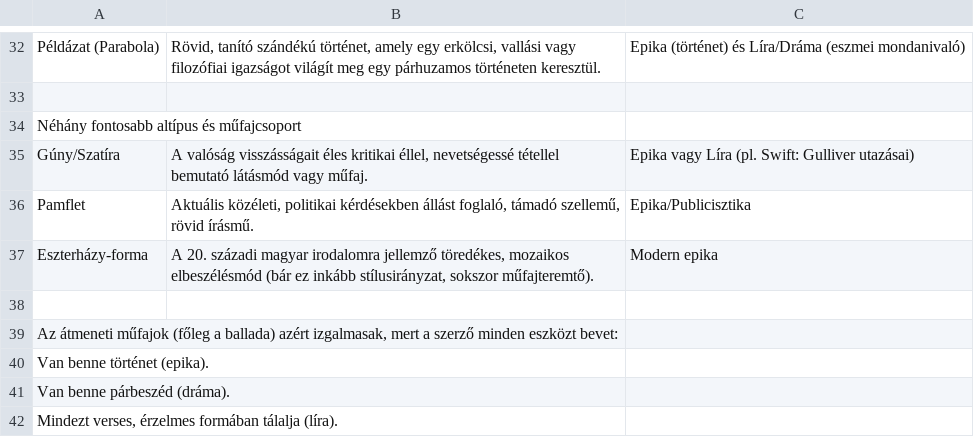
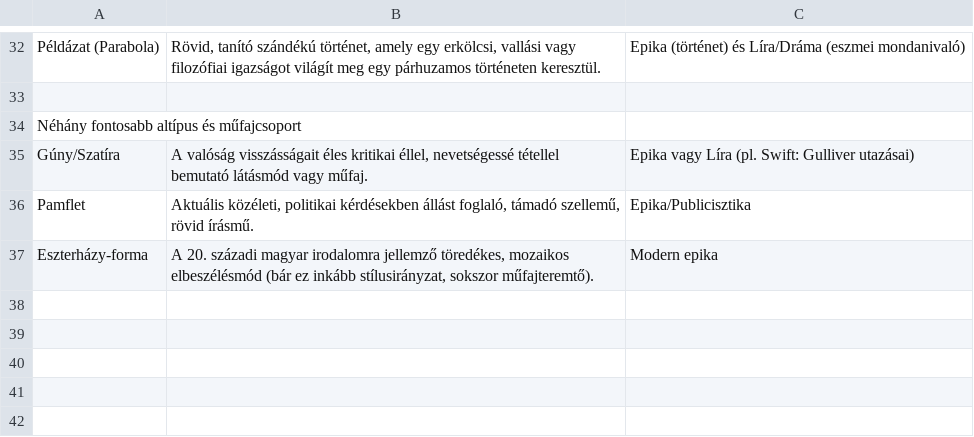
Before and after one commit to Bl4ver/Erettsegi, a CSV file: adatok/irodalom-mufajok.csv, drawn as a sheet; only a part is shown, gaps mark what is left out; the diff names each change by its address in the sheet, - before the commit and + after, or states it on an @@ line.

```diff
--- a/adatok/irodalom-mufajok.csv
+++ b/adatok/irodalom-mufajok.csv
-row 38: (empty)
-row 39: Az átmeneti műfajok (főleg a ballada) azért izgalmasak, mert a szerző minden eszközt bevet:
-row 40: Van benne történet (epika).
-row 41: Van benne párbeszéd (dráma).
-row 42: Mindezt verses, érzelmes formában tálalja (líra).
```
Also changed, not shown: 4 other files.
